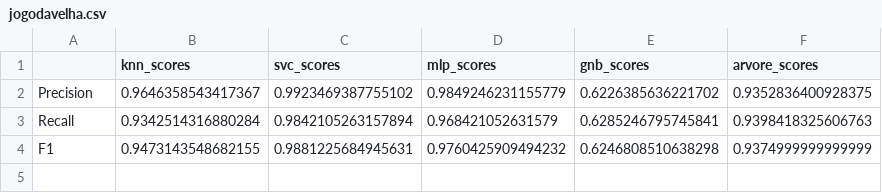
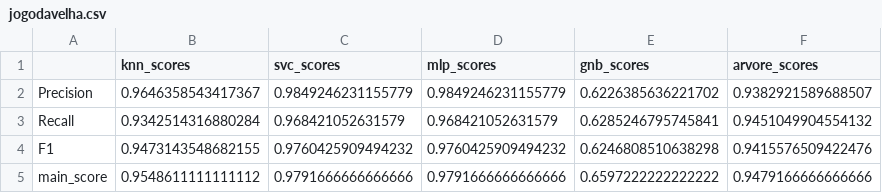
Before and after one commit to clebsonluiz/UAST-2021.1-REC-PAD, a CSV file: resultados/jogodavelha.csv, drawn as a sheet.

```diff
--- a/resultados/jogodavelha.csv
+++ b/resultados/jogodavelha.csv
@@ -1,4 +1,5 @@
 ,knn_scores,svc_scores,mlp_scores,gnb_scores,arvore_scores
-Precision,0.9646358543417367,0.9923469387755102,0.9849246231155779,0.6226385636221702,0.9352836400928375
-Recall,0.9342514316880284,0.9842105263157894,0.968421052631579,0.6285246795745841,0.9398418325606763
-F1,0.9473143548682155,0.9881225684945631,0.9760425909494232,0.6246808510638298,0.9374999999999999
+Precision,0.9646358543417367,0.9849246231155779,0.9849246231155779,0.6226385636221702,0.9382921589688507
+Recall,0.9342514316880284,0.968421052631579,0.968421052631579,0.6285246795745841,0.9451049904554132
+F1,0.9473143548682155,0.9760425909494232,0.9760425909494232,0.6246808510638298,0.9415576509422476
+main_score,0.9548611111111112,0.9791666666666666,0.9791666666666666,0.6597222222222222,0.9479166666666666
```
Also changed, not shown: resultados/abalone.csv, resultados/balance.csv, 19 other files.
